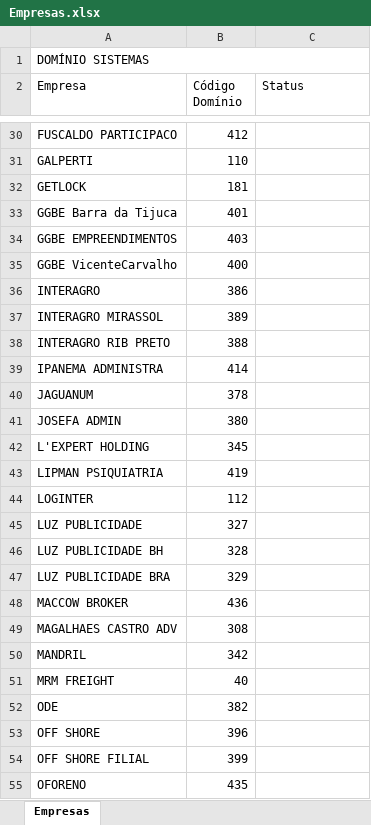
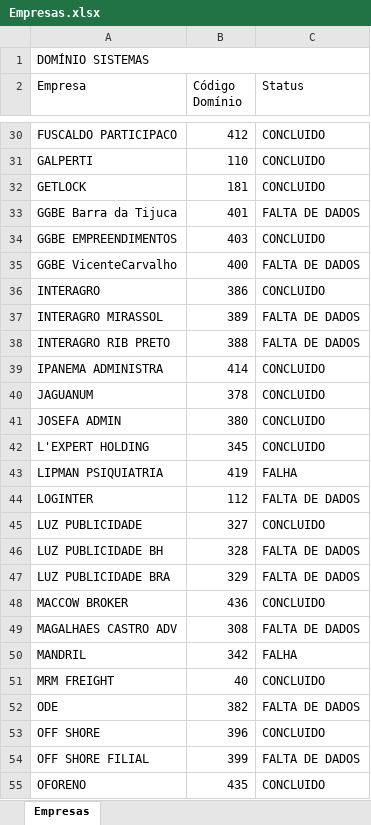
Before and after one commit to Nando2003/aprendizado-web-scraping-2, an Excel workbook: excel_files/Empresas.xlsx, sheet Empresas, drawn as a sheet; only a part is shown, gaps mark what is left out; values as stored, in another font and other column widths than the file's, no cell formats; the diff covers the shown part only; the diff names each change by its address in the sheet, - before the commit and + after, or states it on an @@ line.

```diff
--- a/excel_files/Empresas.xlsx (sheet Empresas)
+++ b/excel_files/Empresas.xlsx (sheet Empresas)
-C30:C32 (Status): (empty)
+C30:C32 (Status): CONCLUIDO
-C33 (Status): (empty)
+C33 (Status): FALTA DE DADOS
-C34 (Status): (empty)
+C34 (Status): CONCLUIDO
-C35 (Status): (empty)
+C35 (Status): FALTA DE DADOS
-C36 (Status): (empty)
+C36 (Status): CONCLUIDO
-C37:C38 (Status): (empty)
+C37:C38 (Status): FALTA DE DADOS
-C39:C42 (Status): (empty)
+C39:C42 (Status): CONCLUIDO
-C43 (Status): (empty)
+C43 (Status): FALHA
-C44 (Status): (empty)
+C44 (Status): FALTA DE DADOS
-C45 (Status): (empty)
+C45 (Status): CONCLUIDO
-C46:C47 (Status): (empty)
+C46:C47 (Status): FALTA DE DADOS
-C48 (Status): (empty)
+C48 (Status): CONCLUIDO
-C49 (Status): (empty)
+C49 (Status): FALTA DE DADOS
-C50 (Status): (empty)
+C50 (Status): FALHA
-C51 (Status): (empty)
+C51 (Status): CONCLUIDO
-C52 (Status): (empty)
+C52 (Status): FALTA DE DADOS
-C53 (Status): (empty)
+C53 (Status): CONCLUIDO
-C54 (Status): (empty)
+C54 (Status): FALTA DE DADOS
-C55 (Status): (empty)
+C55 (Status): CONCLUIDO
```
Also changed, not shown: 2 added rows, 2 removed rows and 47 edited cells elsewhere in this sheet, cell formats, 6 other files.
